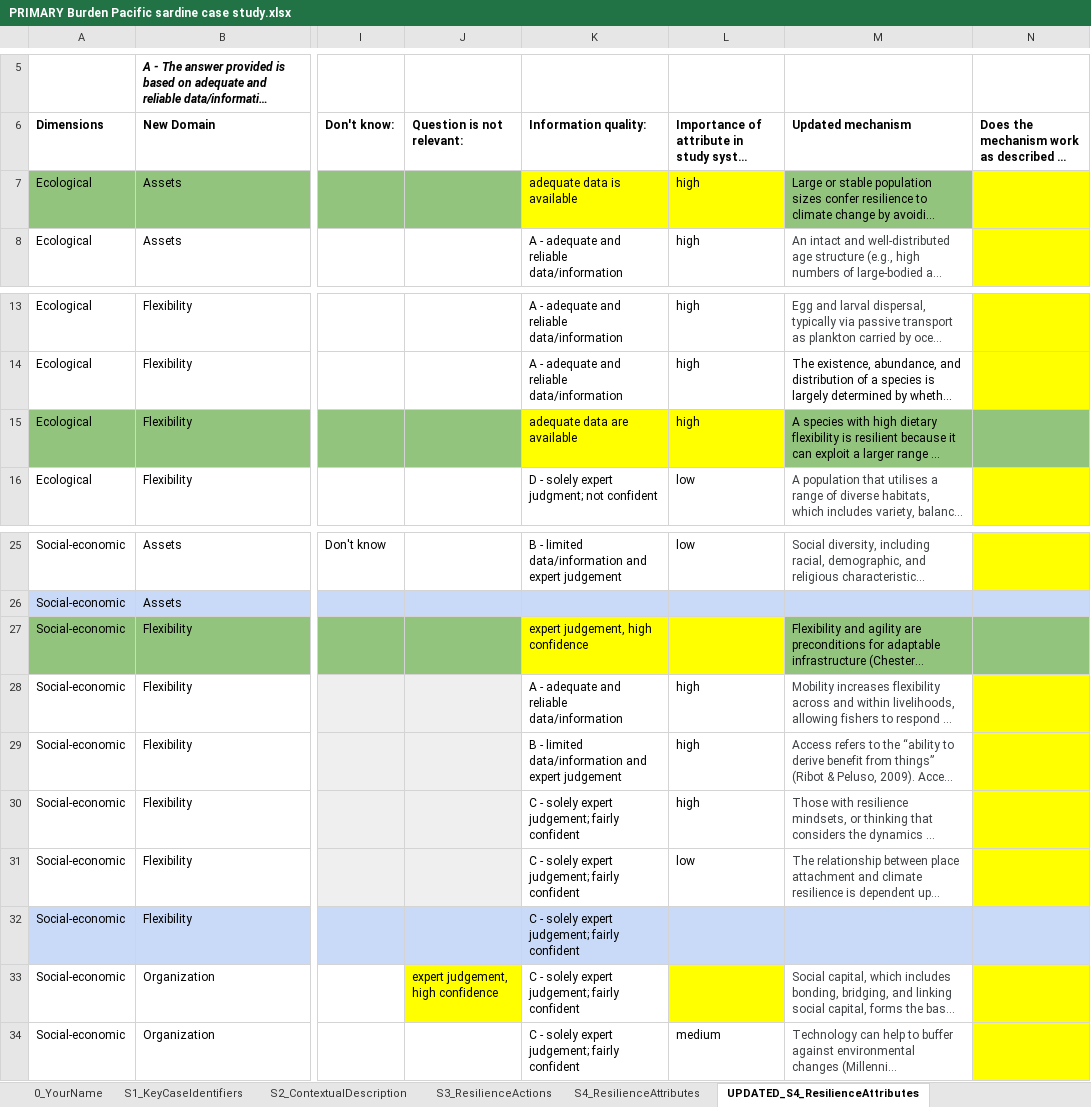
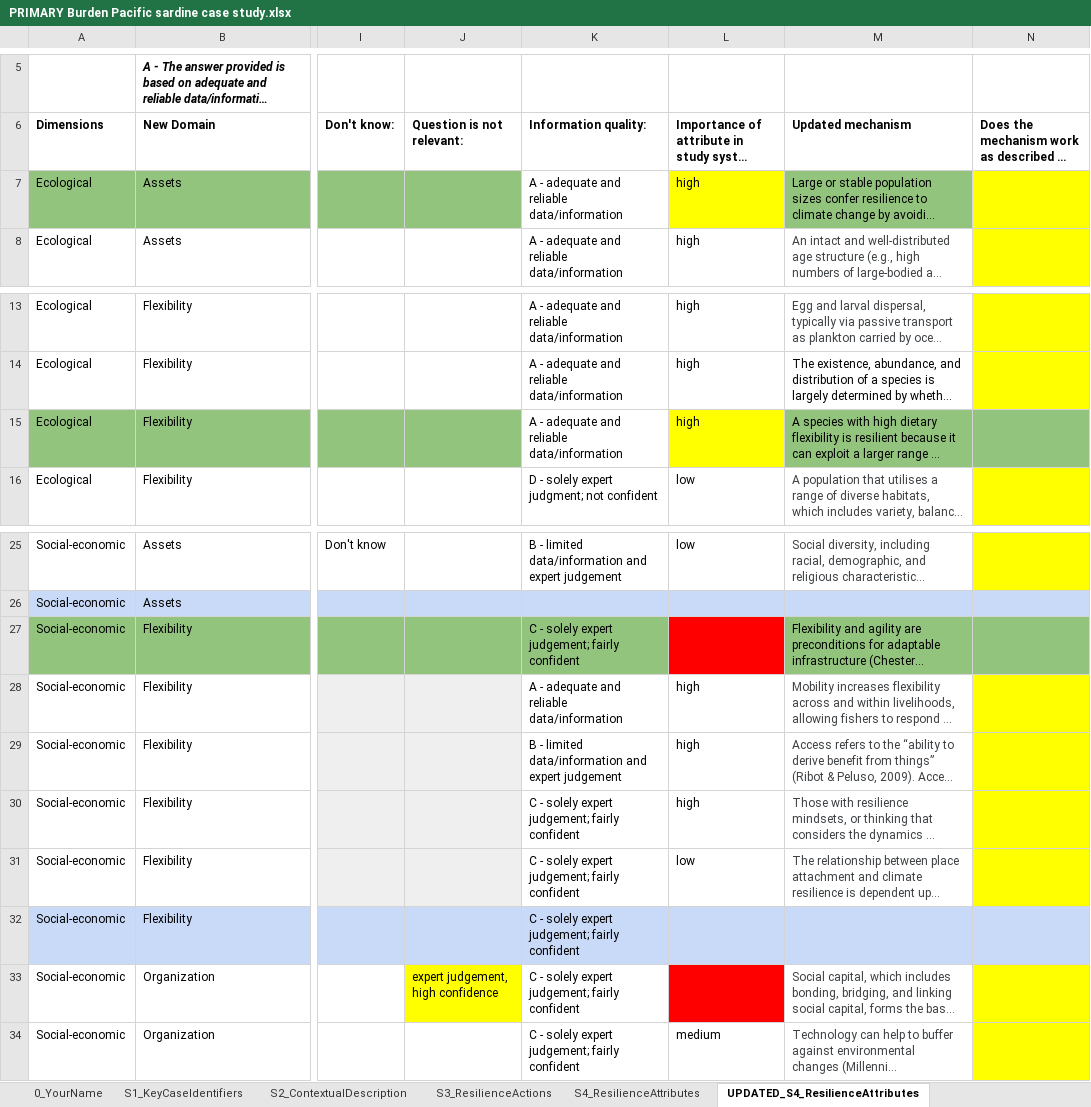
Before and after one commit to Science-for-Nature-and-People/climate-resilient-fisheries, an Excel workbook: case_study_analysis/make_clean_data/raw/PRIMARY Burden Pacific sardine case study.xlsx, sheet UPDATED_S4_ResilienceAttributes, drawn as a sheet; only a part is shown, gaps mark what is left out; long unchanged cells end in …; values as stored, in another font and other column widths than the file's, no borders; charts and pictures not drawn; the diff names each change by its address in the sheet, - before the commit and + after, or states it on an @@ line.

```diff
--- a/case_study_analysis/make_clean_data/raw/PRIMARY Burden Pacific sardine case study.xlsx (sheet UPDATED_S4_ResilienceAttributes)
+++ b/case_study_analysis/make_clean_data/raw/PRIMARY Burden Pacific sardine case study.xlsx (sheet UPDATED_S4_ResilienceAttributes)
-K7 (Information quality:): adequate data is available
+K7 (Information quality:): A - adequate and reliable data/information
-K7 fill: #FFFF00
+K7 fill: none
-K15 (Information quality:): adequate data are available
+K15 (Information quality:): A - adequate and reliable data/information
-K15 fill: #FFFF00
+K15 fill: none
-K27 (Information quality:): expert judgement, high confidence
+K27 (Information quality:): C - solely expert judgement; fairly confident
-K27 fill: #FFFF00
+K27 fill: #93C47D
-L27 fill: #FFFF00
+L27 fill: #FF0000
-L33 fill: #FFFF00
+L33 fill: #FF0000
```
Also changed, not shown: case_study_analysis/make_clean_data/raw/Case Study Bering Sea.xlsx, case_study_analysis/make_clean_data/raw/Mills_Lobster_Case Study Template.xlsx, 19 other files.
